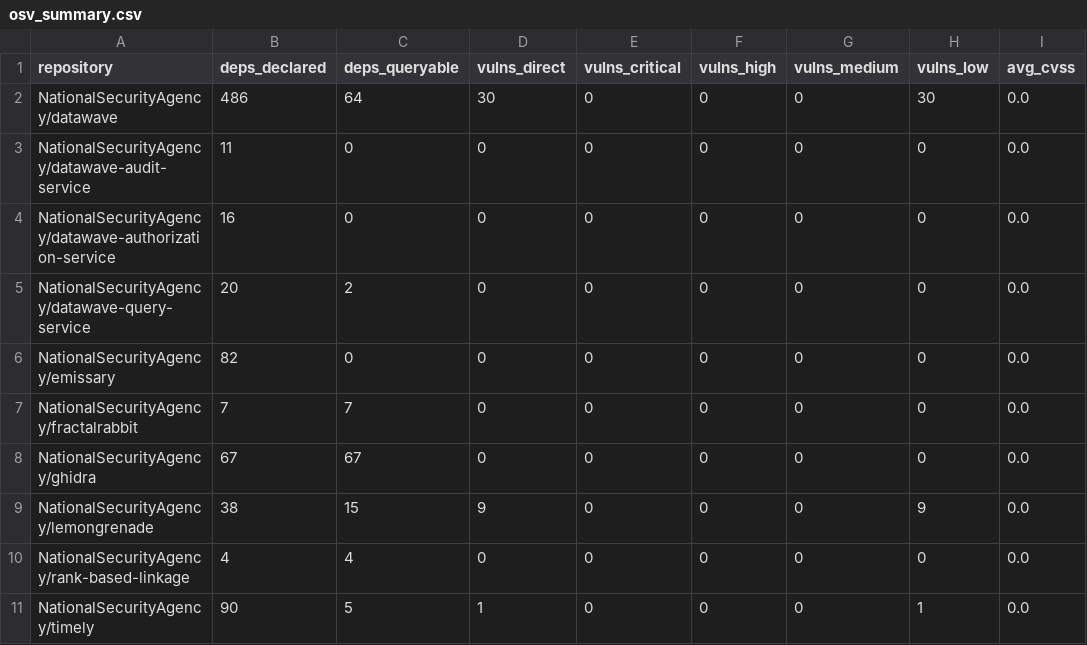
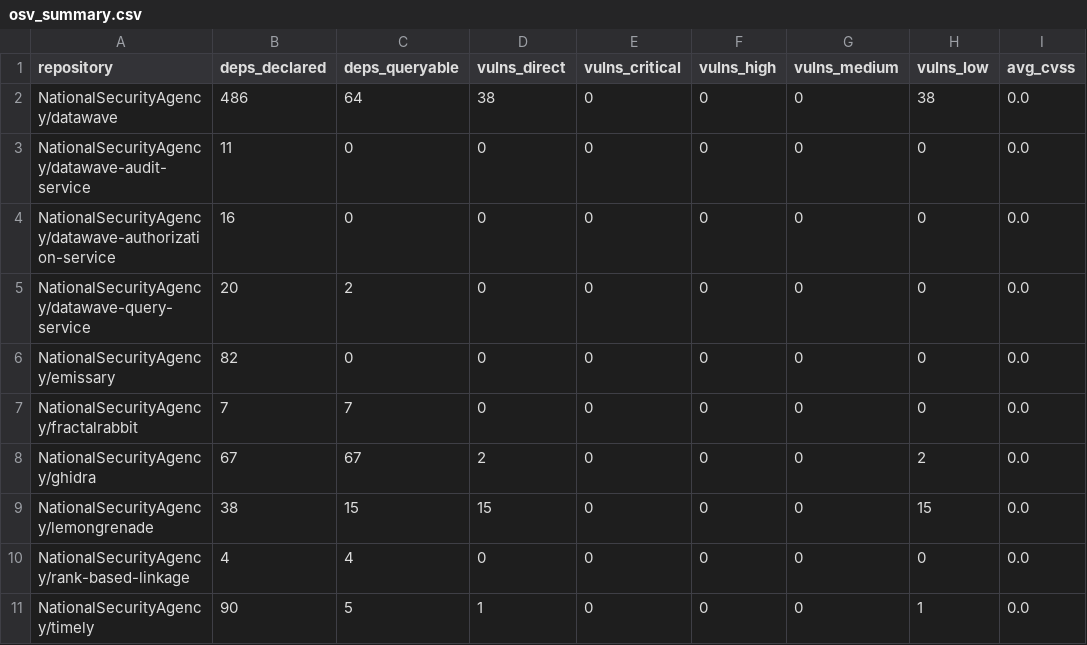
Before and after one commit to IgorMariano25/AP2_PROJETO_SOFTWARE, a CSV file: github-metrics-analyzer/data/osv_summary.csv, drawn as a sheet.

```diff
--- a/github-metrics-analyzer/data/osv_summary.csv
+++ b/github-metrics-analyzer/data/osv_summary.csv
@@ -1,3 +1,3 @@
 repository,deps_declared,deps_queryable,vulns_direct,vulns_critical,vulns_high,vulns_medium,vulns_low,avg_cvss
-NationalSecurityAgency/datawave,486,64,30,0,0,0,30,0.0
+NationalSecurityAgency/datawave,486,64,38,0,0,0,38,0.0
 NationalSecurityAgency/datawave-audit-service,11,0,0,0,0,0,0,0.0
@@ -7,4 +7,4 @@ NationalSecurityAgency/emissary,82,0,0,0,0,0,0,0.0
 NationalSecurityAgency/fractalrabbit,7,7,0,0,0,0,0,0.0
-NationalSecurityAgency/ghidra,67,67,0,0,0,0,0,0.0
-NationalSecurityAgency/lemongrenade,38,15,9,0,0,0,9,0.0
+NationalSecurityAgency/ghidra,67,67,2,0,0,0,2,0.0
+NationalSecurityAgency/lemongrenade,38,15,15,0,0,0,15,0.0
 NationalSecurityAgency/rank-based-linkage,4,4,0,0,0,0,0,0.0
```
Also changed, not shown: github-metrics-analyzer/data/osv_findings.csv, github-metrics-analyzer/data/secrets_findings.csv, 21 other files.
